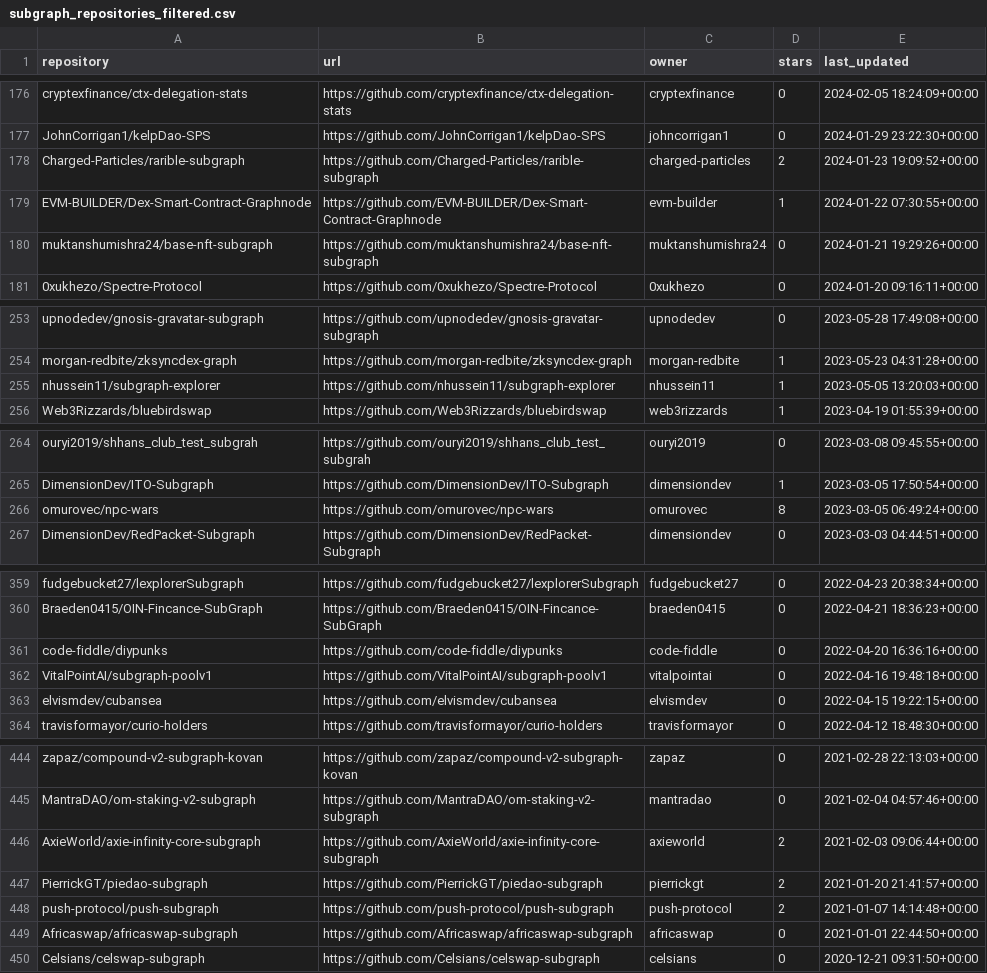
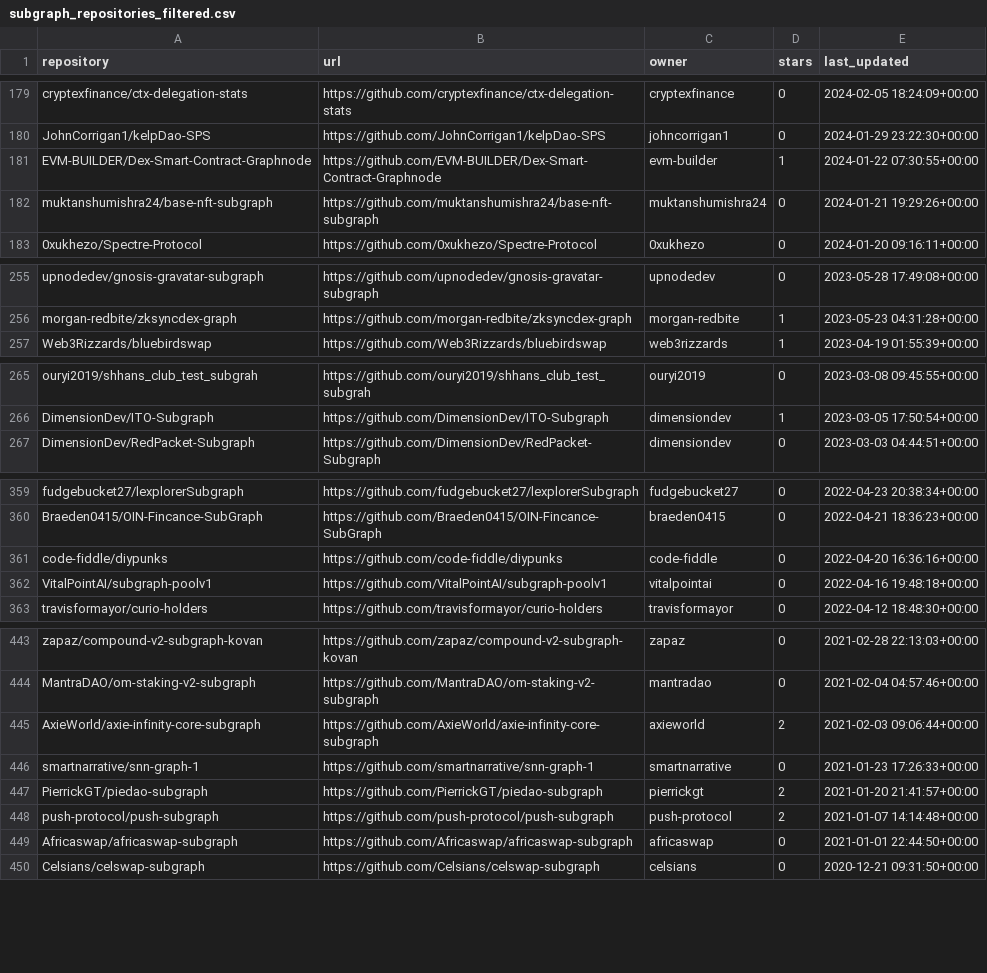
Before and after one commit to pdiomede/subgraph-dashboard, a CSV file: subgraph_repositories_filtered.csv, drawn as a sheet; only a part is shown, gaps mark what is left out; removed rows and columns are numbered as before the commit, all else as after; the diff covers the shown part only; the diff names each change by its address in the sheet, - before the commit and + after, or states it on an @@ line.

```diff
--- a/subgraph_repositories_filtered.csv
+++ b/subgraph_repositories_filtered.csv
-row 178: Charged-Particles/rarible-subgraph | https://github.com/Charged-Particles/rarible-subgraph | charged-particles | 2 | 2024-01-23 19:09:52+00:00
-row 255: nhussein11/subgraph-explorer | https://github.com/nhussein11/subgraph-explorer | nhussein11 | 1 | 2023-05-05 13:20:03+00:00
-row 266: omurovec/npc-wars | https://github.com/omurovec/npc-wars | omurovec | 8 | 2023-03-05 06:49:24+00:00
-row 363: elvismdev/cubansea | https://github.com/elvismdev/cubansea | elvismdev | 0 | 2022-04-15 19:22:15+00:00
+row 446: smartnarrative/snn-graph-1 | https://github.com/smartnarrative/snn-graph-1 | smartnarrative | 0 | 2021-01-23 17:26:33+00:00
```
Also changed, not shown: 5 added rows and 2 removed rows elsewhere in this file, substreams_repositories_filtered.csv, 7 other files.
